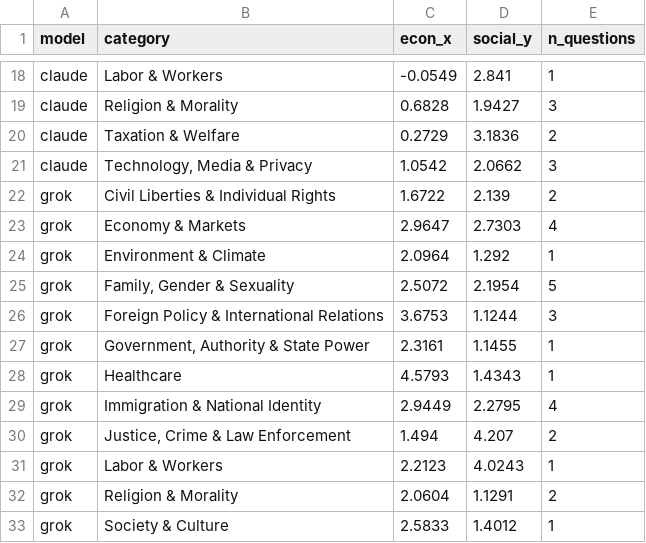
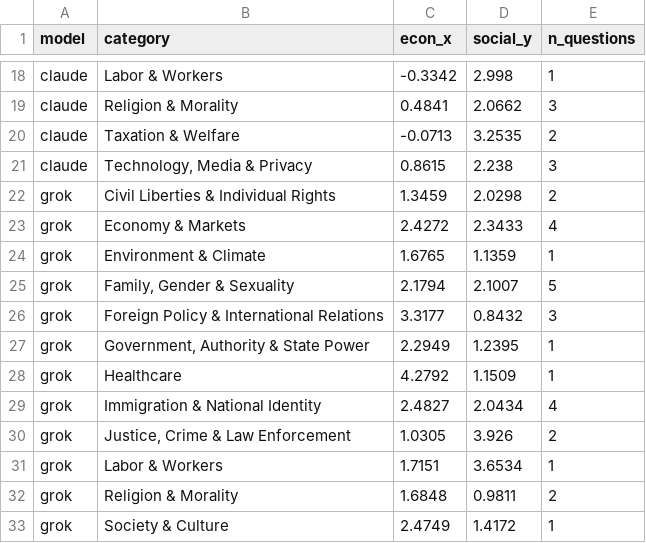
Before and after one commit to wwmuchi/Nemo, a CSV file: political_questions/plotting_main_bots/model_coordinates_by_category.csv, drawn as a sheet; only a part is shown, gaps mark what is left out; the diff covers the shown part only; the diff names each change by its address in the sheet, - before the commit and + after, or states it on an @@ line.

```diff
--- a/political_questions/plotting_main_bots/model_coordinates_by_category.csv
+++ b/political_questions/plotting_main_bots/model_coordinates_by_category.csv
-C18 (econ_x): -0.0549
+C18 (econ_x): -0.3342
-D18 (social_y): 2.841
+D18 (social_y): 2.998
-C19 (econ_x): 0.6828
+C19 (econ_x): 0.4841
-D19 (social_y): 1.9427
+D19 (social_y): 2.0662
-C20 (econ_x): 0.2729
+C20 (econ_x): -0.0713
-D20 (social_y): 3.1836
+D20 (social_y): 3.2535
-C21 (econ_x): 1.0542
+C21 (econ_x): 0.8615
-D21 (social_y): 2.0662
+D21 (social_y): 2.238
-C22 (econ_x): 1.6722
+C22 (econ_x): 1.3459
-D22 (social_y): 2.139
+D22 (social_y): 2.0298
-C23 (econ_x): 2.9647
+C23 (econ_x): 2.4272
-D23 (social_y): 2.7303
+D23 (social_y): 2.3433
-C24 (econ_x): 2.0964
+C24 (econ_x): 1.6765
-D24 (social_y): 1.292
+D24 (social_y): 1.1359
-C25 (econ_x): 2.5072
+C25 (econ_x): 2.1794
-D25 (social_y): 2.1954
+D25 (social_y): 2.1007
-C26 (econ_x): 3.6753
+C26 (econ_x): 3.3177
-D26 (social_y): 1.1244
+D26 (social_y): 0.8432
-C27 (econ_x): 2.3161
+C27 (econ_x): 2.2949
-D27 (social_y): 1.1455
+D27 (social_y): 1.2395
-C28 (econ_x): 4.5793
+C28 (econ_x): 4.2792
-D28 (social_y): 1.4343
+D28 (social_y): 1.1509
-C29 (econ_x): 2.9449
+C29 (econ_x): 2.4827
-D29 (social_y): 2.2795
+D29 (social_y): 2.0434
-C30 (econ_x): 1.494
+C30 (econ_x): 1.0305
-D30 (social_y): 4.207
+D30 (social_y): 3.926
-C31 (econ_x): 2.2123
+C31 (econ_x): 1.7151
-D31 (social_y): 4.0243
+D31 (social_y): 3.6534
-C32 (econ_x): 2.0604
+C32 (econ_x): 1.6848
-D32 (social_y): 1.1291
+D32 (social_y): 0.9811
-C33 (econ_x): 2.5833
+C33 (econ_x): 2.4749
-D33 (social_y): 1.4012
+D33 (social_y): 1.4172
```
Also changed, not shown: 36 edited cells elsewhere in this file, political_questions/plotting_main_bots/model_coordinates.csv, 3 other files.
